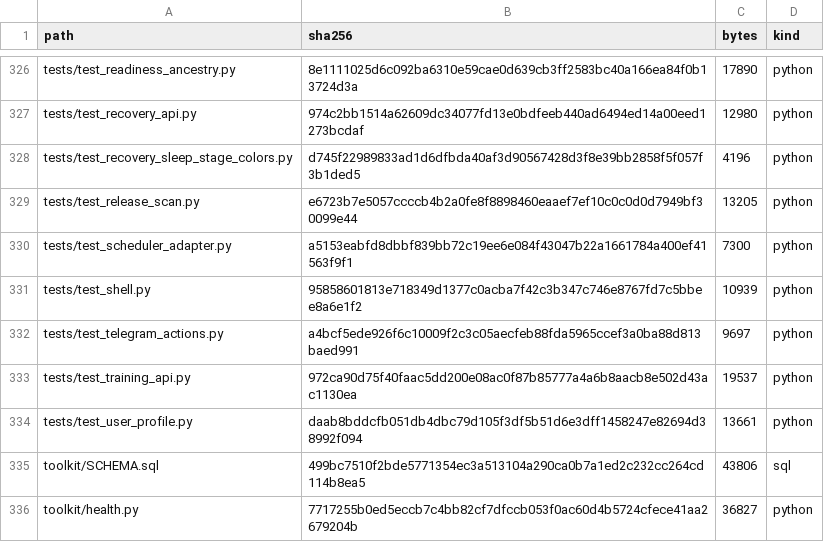
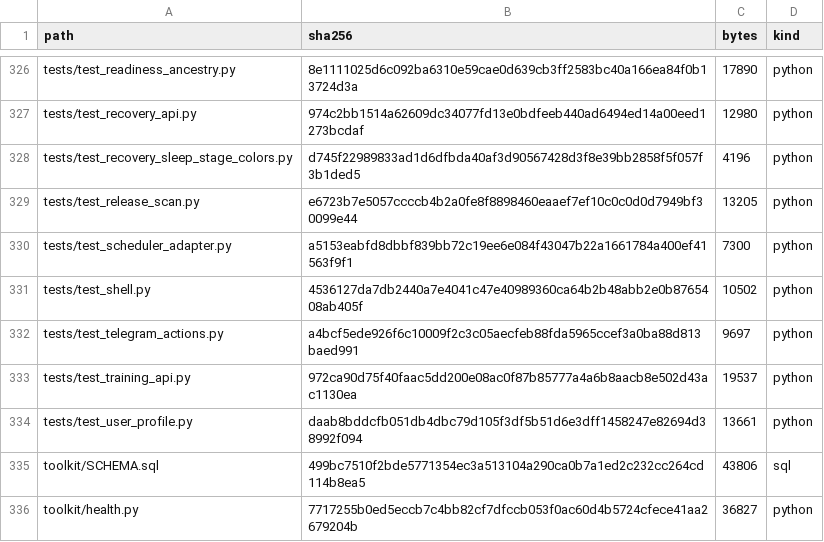
Before and after one commit to Oglaf/Open-Health-Atlas, a TSV file: RELEASE_MANIFEST.tsv, drawn as a sheet; only a part is shown, gaps mark what is left out; the diff covers the shown part only.

```diff
--- a/RELEASE_MANIFEST.tsv
+++ b/RELEASE_MANIFEST.tsv
@@ -330,3 +330,3 @@ tests/test_release_scan.py	e6723b7e5057ccccb4b2a0fe8f8898460eaaef7ef10c0c0d0d794
 tests/test_scheduler_adapter.py	a5153eabfd8dbbf839bb72c19ee6e084f43047b22a1661784a400ef41563f9f1	7300	python
-tests/test_shell.py	95858601813e718349d1377c0acba7f42c3b347c746e8767fd7c5bbee8a6e1f2	10939	python
+tests/test_shell.py	4536127da7db2440a7e4041c47e40989360ca64b2b48abb2e0b8765408ab405f	10502	python
 tests/test_telegram_actions.py	a4bcf5ede926f6c10009f2c3c05aecfeb88fda5965ccef3a0ba88d813baed991	9697	python
```
Also changed, not shown: 14 edited cells elsewhere in this file, 1 other file.
